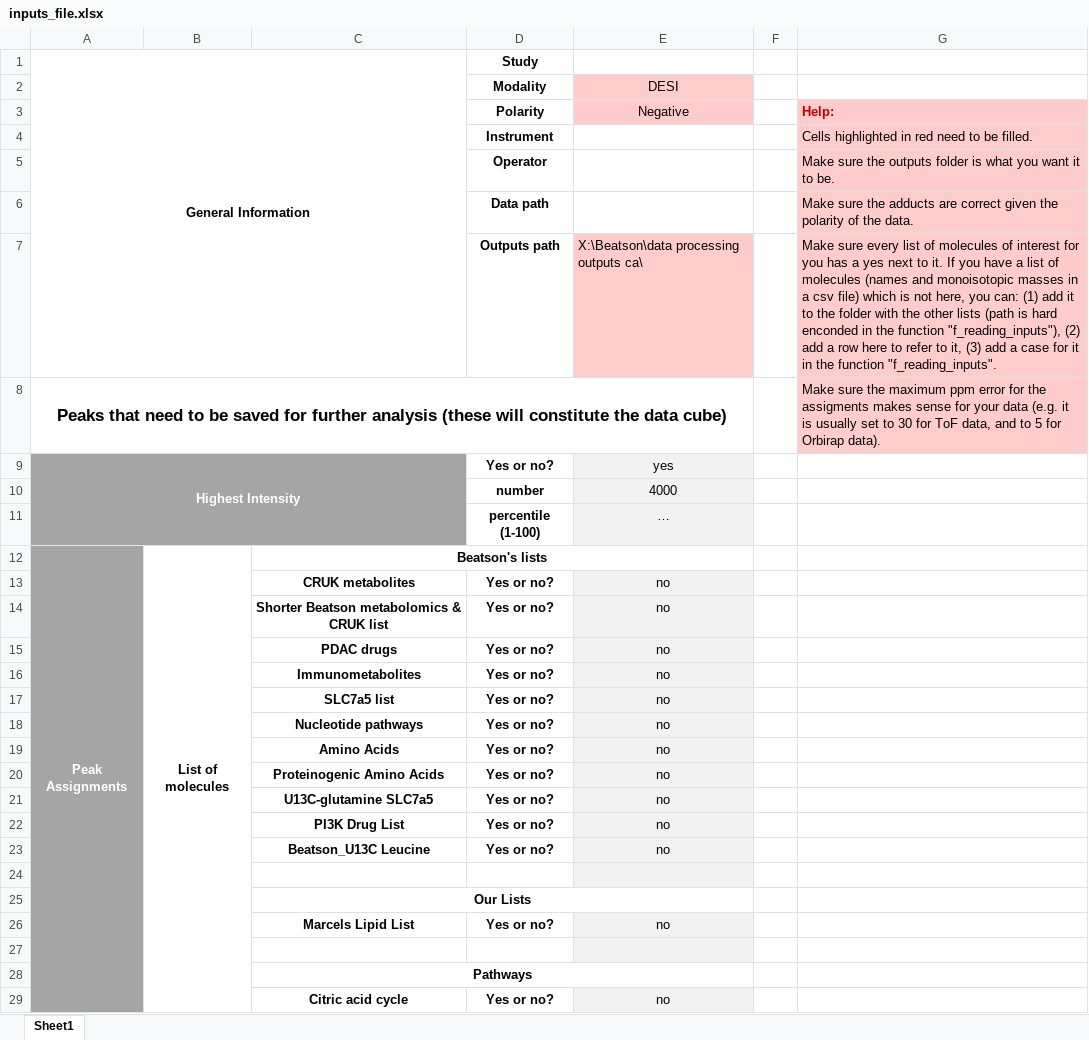
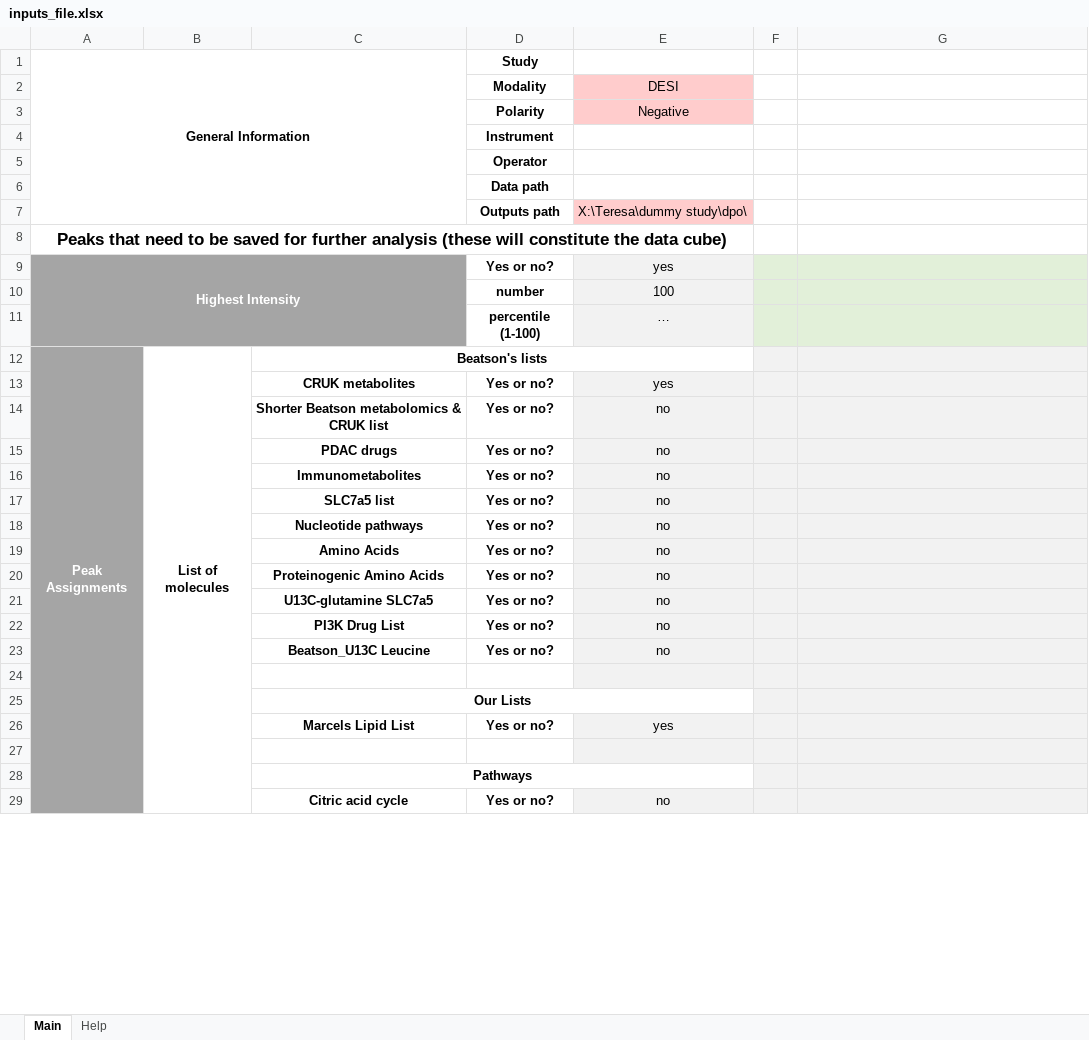
Before and after one commit to NICE-MSI/adhoc-data-processing-pipeline, an Excel workbook: required-files/inputs_file.xlsx, sheet Main, drawn as a sheet; only a part is shown; values as stored, in another font and other column widths than the file's, no borders; removed rows and columns are numbered as before the commit, all else as after; the diff covers the shown part only; the diff names each change by its address in the sheet, - before the commit and + after, or states it on an @@ line.

```diff
--- a/required-files/inputs_file.xlsx (sheet Main)
+++ b/required-files/inputs_file.xlsx (sheet Main)
-sheet tab: Sheet1
+sheet tab: Main
+sheet tab: Help
-G3: Help:
+G3: (empty)
-G3:G6 fill: #FFCCCC
+G3:G6 fill: none
-G4: Cells highlighted in red need to be filled.
+G4: (empty)
-G5: Make sure the outputs folder is what you want it to be.
+G5: (empty)
-G6: Make sure the adducts are correct given the polarity of the data.
+G6: (empty)
-row 7:  |  |  | Outputs path | X:\Beatson\data processing outputs ca\ |  | Make sure every list of molecules of interest for you has a yes next to it. If you have a list of molecules (names and monoisotopic masses in a csv file) which is not here, you can: (1) add it to the folder with the other lists (path is hard enconded in the function "f_reading_inputs"), (2) add a row here to refer to it, (3) add a case for it in the function "f_reading_inputs".
+row 7:  |  |  | Outputs path | X:\Teresa\dummy study\dpo\
-G8: Make sure the maximum ppm error for the assigments makes sense for your data (e.g. it is usually set to 30 for ToF data, and to 5 for Orbirap data).
+G8: (empty)
-G8 fill: #FFCCCC
+G8 fill: none
-F9:G11 fill: none
+F9:G11 fill: #E2F0D9
-E10: 4000
+E10: 100
-F12:G29 fill: none
+F12:G29 fill: #F2F2F2
-E13: no
+E13: yes
-E26: no
+E26: yes
```
Also changed, not shown: 15 edited cells and cell formats elsewhere in this sheet, 11 other files.
